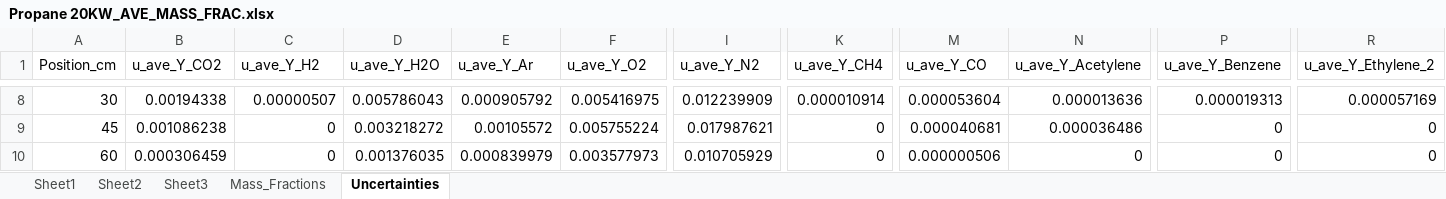
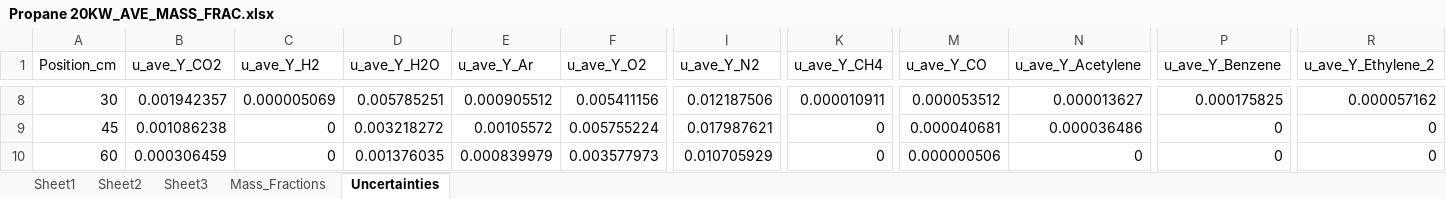
Before and after one commit to rlfalken/Pool_Fires, an Excel workbook: Propane 20KW/Propane 20KW_AVE_MASS_FRAC.xlsx, sheet Uncertainties, drawn as a sheet; only a part is shown, gaps mark what is left out; values as stored, in another font and other column widths than the file's, no borders; the diff covers the shown part only; the diff names each change by its address in the sheet, - before the commit and + after, or states it on an @@ line.

```diff
--- a/Propane 20KW/Propane 20KW_AVE_MASS_FRAC.xlsx (sheet Uncertainties)
+++ b/Propane 20KW/Propane 20KW_AVE_MASS_FRAC.xlsx (sheet Uncertainties)
-B8 (u_ave_Y_CO2): 0.00194338
+B8 (u_ave_Y_CO2): 0.001942357
-C8 (u_ave_Y_H2): 0.00000507
+C8 (u_ave_Y_H2): 0.000005069
-D8 (u_ave_Y_H2O): 0.005786043
+D8 (u_ave_Y_H2O): 0.005785251
-E8 (u_ave_Y_Ar): 0.000905792
+E8 (u_ave_Y_Ar): 0.000905512
-F8 (u_ave_Y_O2): 0.005416975
+F8 (u_ave_Y_O2): 0.005411156
-I8 (u_ave_Y_N2): 0.012239909
+I8 (u_ave_Y_N2): 0.012187506
-K8 (u_ave_Y_CH4): 0.000010914
+K8 (u_ave_Y_CH4): 0.000010911
-M8 (u_ave_Y_CO): 0.000053604
+M8 (u_ave_Y_CO): 0.000053512
-N8 (u_ave_Y_Acetylene): 0.000013636
+N8 (u_ave_Y_Acetylene): 0.000013627
-P8 (u_ave_Y_Benzene): 0.000019313
+P8 (u_ave_Y_Benzene): 0.000175825
-R8 (u_ave_Y_Ethylene_2): 0.000057169
+R8 (u_ave_Y_Ethylene_2): 0.000057162
```
Also changed, not shown: 78 edited cells elsewhere in this sheet, sheet Mass_Fractions, Propane 20KW/Propane 20KW_AVE_MOL_FRAC.xlsx, Propane 20KW/Propane 20KW_Ave_SOOT_Mass_FRAC.xlsx, 4 other files.
